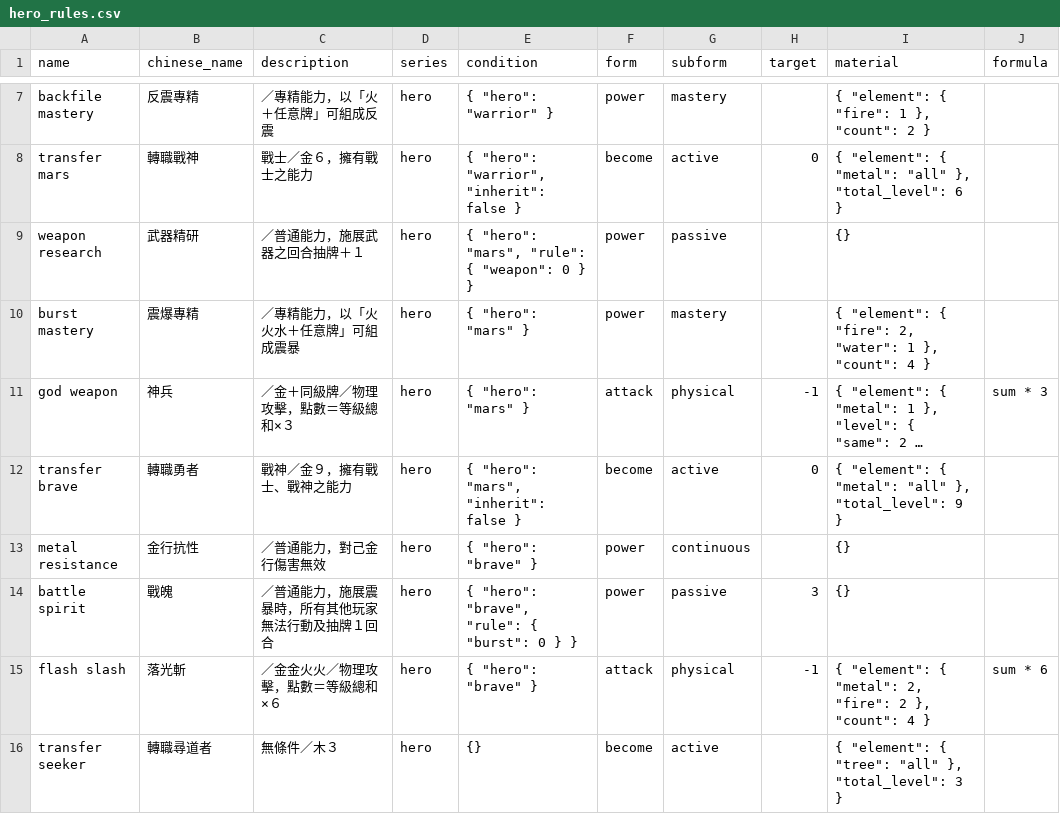
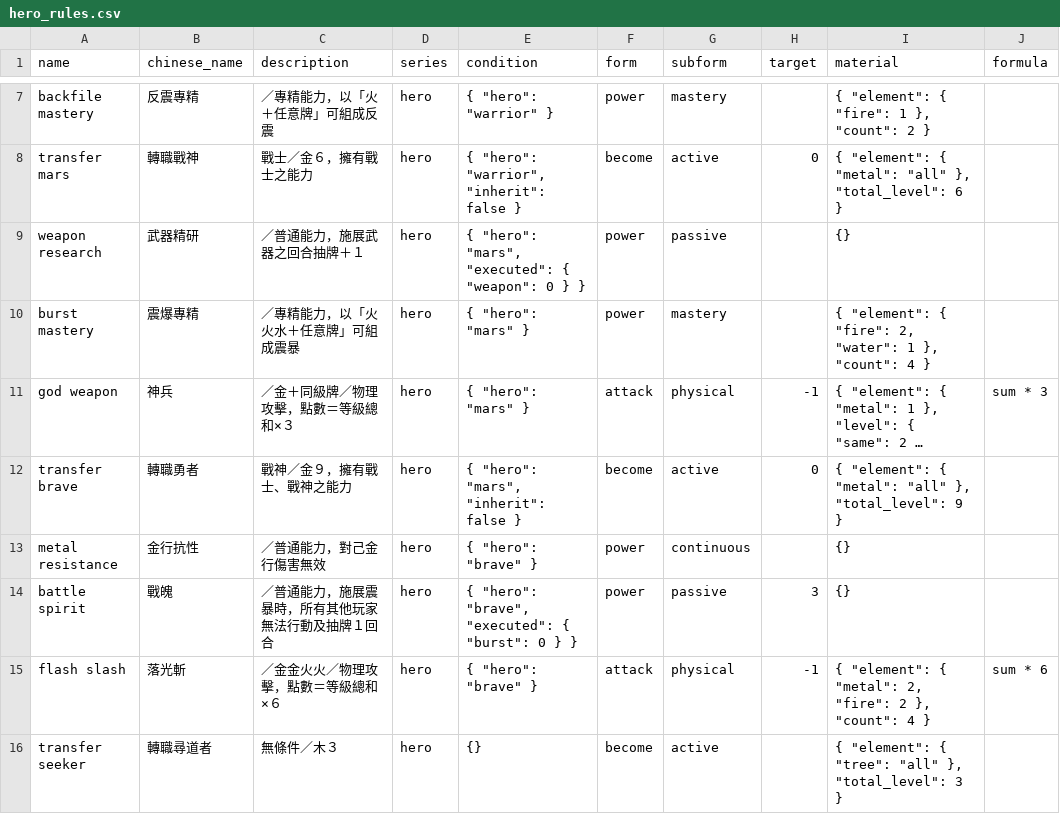
Before and after one commit to Unicellular/cfegame, a CSV file: db/hero_rules.csv, drawn as a sheet; only a part is shown, gaps mark what is left out; long unchanged cells end in …; the diff names each change by its address in the sheet, - before the commit and + after, or states it on an @@ line.

```diff
--- a/db/hero_rules.csv
+++ b/db/hero_rules.csv
-E9 (condition): { "hero": "mars", "rule": { "weapon": 0 } }
+E9 (condition): { "hero": "mars", "executed": { "weapon": 0 } }
-E14 (condition): { "hero": "brave", "rule": { "burst": 0 } }
+E14 (condition): { "hero": "brave", "executed": { "burst": 0 } }
```
Also changed, not shown: db/field_rules.csv, db/star_rules.csv, 2 other files.
